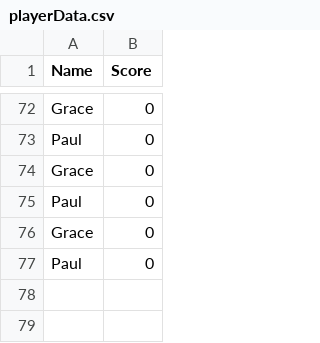
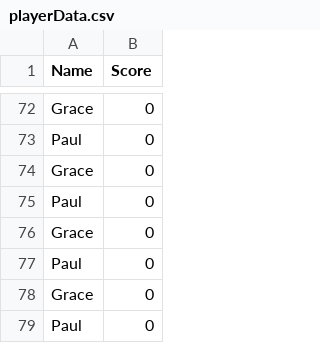
Before and after one commit to paulm130/Alien-Invasion, a CSV file: playerData.csv, drawn as a sheet; only a part is shown, gaps mark what is left out; the diff names each change by its address in the sheet, - before the commit and + after, or states it on an @@ line.

```diff
--- a/playerData.csv
+++ b/playerData.csv
+row 78: Grace | 0
+row 79: Paul | 0
```
Also changed, not shown: 3 other files.
